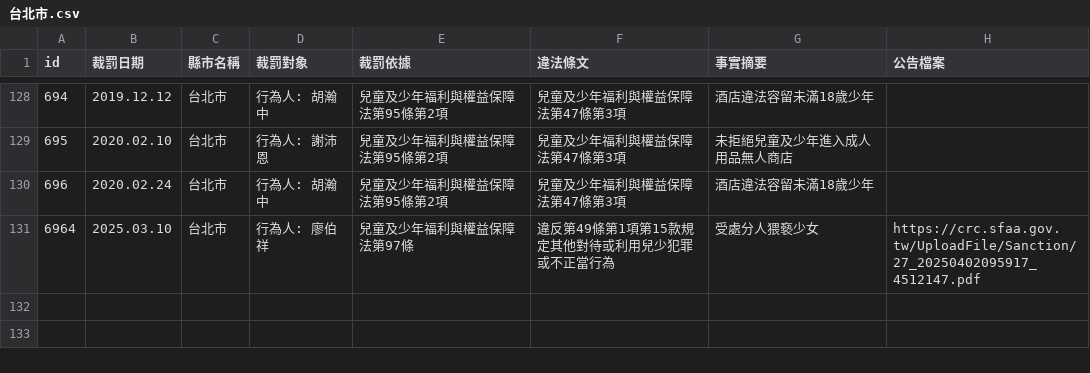
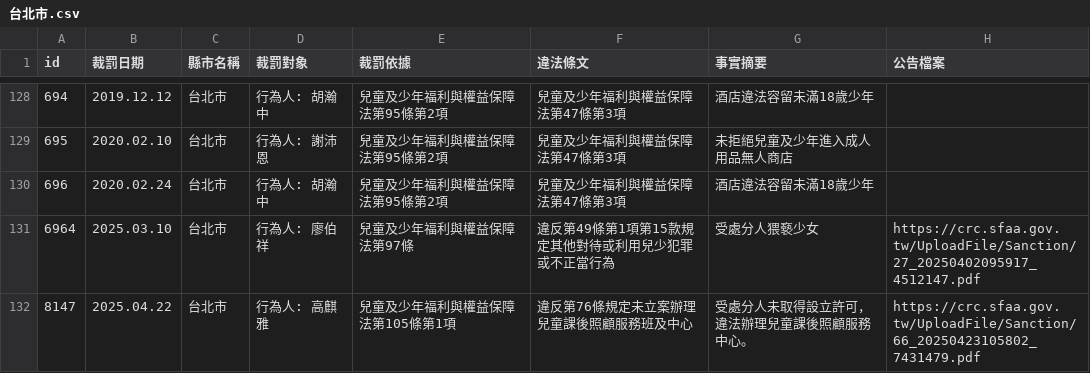
Before and after one commit to kiang/crc.sfaa.gov.tw, a CSV file: data/台北市.csv, drawn as a sheet; only a part is shown, gaps mark what is left out.

```diff
--- a/data/台北市.csv
+++ b/data/台北市.csv
@@ -134 +134,2 @@ id,裁罰日期,縣市名稱,裁罰對象,裁罰依據,違法條文,事實摘要
 6964,2025.03.10,台北市,"行為人: 廖伯祥",兒童及少年福利與權益保障法第97條,違反第49條第1項第15款規定其他對待或利用兒少犯罪或不正當行為,受處分人猥褻少女,https://crc.sfaa.gov.tw/UploadFile/Sanction/27_20250402095917_4512147.pdf
+8147,2025.04.22,台北市,"行為人: 高麒雅",兒童及少年福利與權益保障法第105條第1項,違反第76條規定未立案辦理兒童課後照顧服務班及中心,受處分人未取得設立許可，違法辦理兒童課後照顧服務中心。,https://crc.sfaa.gov.tw/UploadFile/Sanction/66_20250423105802_7431479.pdf
```
Also changed, not shown: data/台中市.csv, 4 other files.
